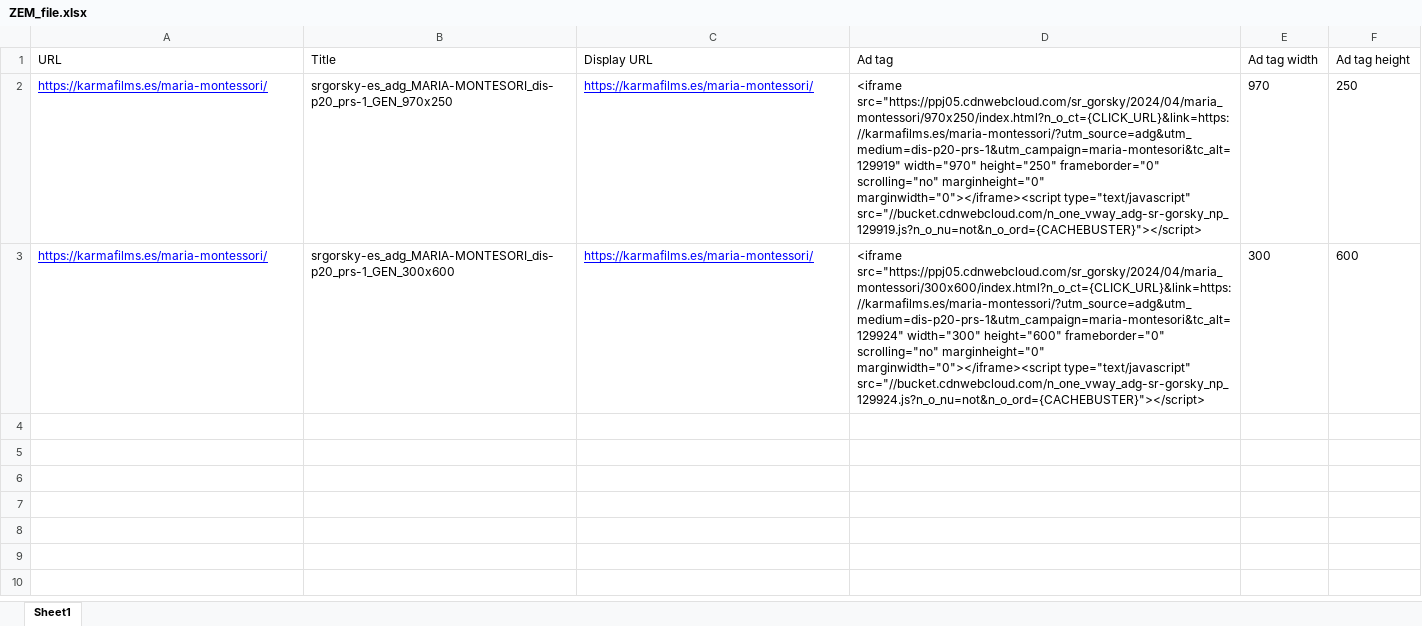
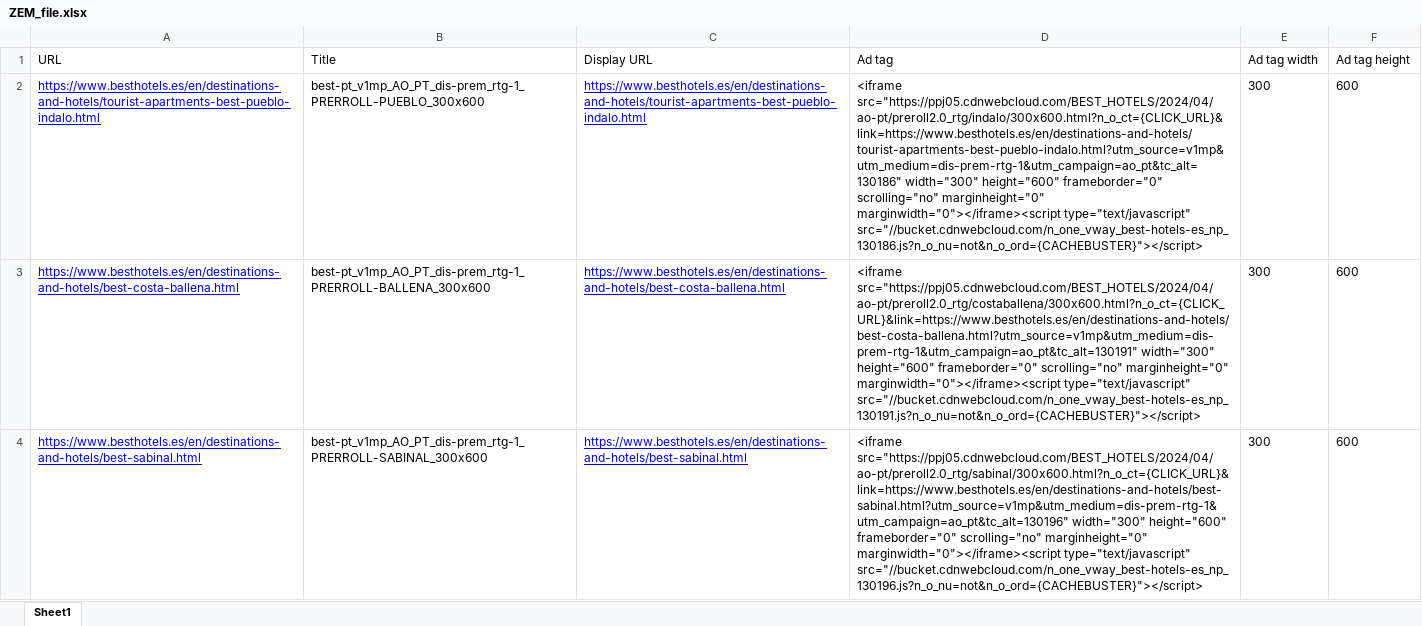
Before and after one commit to MarioNeural/BULKAPP, an Excel workbook: BULKAPP/app/ZEM_file.xlsx, sheet Sheet1, drawn as a sheet; values as stored, in another font and other column widths than the file's, no borders; removed rows and columns are numbered as before the commit, all else as after; the diff names each change by its address in the sheet, - before the commit and + after, or states it on an @@ line.

```diff
--- a/BULKAPP/app/ZEM_file.xlsx (sheet Sheet1)
+++ b/BULKAPP/app/ZEM_file.xlsx (sheet Sheet1)
-row 2: https://karmafilms.es/maria-montessori/ | srgorsky-es_adg_MARIA-MONTESORI_dis-p20_prs-1_GEN_970x250 | https://karmafilms.es/maria-montessori/ | <iframe src="https://ppj05.cdnwebcloud.com/sr_gorsky/2024/04/maria_montessori/970x250/index.html?n_o_ct={CLICK_URL}&link=https://karmafilms.es/maria-montessori/?utm_source=adg&utm_medium=dis-p20-prs-1&utm_campaign=maria-montesori&tc_alt=129919" width="970" height="250" frameborder="0" scrolling="no" marginheight="0" marginwidth="0"></iframe><script type="text/javascript" src="//bucket.cdnwebcloud.com/n_one_vway_adg-sr-gorsky_np_129919.js?n_o_nu=not&n_o_ord={CACHEBUSTER}"></script> | 970 | 250
+row 2: https://www.besthotels.es/en/destinations-and-hotels/tourist-apartments-best-pueblo-indalo.html | best-pt_v1mp_AO_PT_dis-prem_rtg-1_PRERROLL-PUEBLO_300x600 | https://www.besthotels.es/en/destinations-and-hotels/tourist-apartments-best-pueblo-indalo.html | <iframe src="https://ppj05.cdnwebcloud.com/BEST_HOTELS/2024/04/ao-pt/preroll2.0_rtg/indalo/300x600.html?n_o_ct={CLICK_URL}&link=https://www.besthotels.es/en/destinations-and-hotels/tourist-apartments-best-pueblo-indalo.html?utm_source=v1mp&utm_medium=dis-prem-rtg-1&utm_campaign=ao_pt&tc_alt=130186" width="300" height="600" frameborder="0" scrolling="no" marginheight="0" marginwidth="0"></iframe><script type="text/javascript" src="//bucket.cdnwebcloud.com/n_one_vway_best-hotels-es_np_130186.js?n_o_nu=not&n_o_ord={CACHEBUSTER}"></script> | 300 | 600
+row 3: https://www.besthotels.es/en/destinations-and-hotels/best-costa-ballena.html | best-pt_v1mp_AO_PT_dis-prem_rtg-1_PRERROLL-BALLENA_300x600 | https://www.besthotels.es/en/destinations-and-hotels/best-costa-ballena.html | <iframe src="https://ppj05.cdnwebcloud.com/BEST_HOTELS/2024/04/ao-pt/preroll2.0_rtg/costaballena/300x600.html?n_o_ct={CLICK_URL}&link=https://www.besthotels.es/en/destinations-and-hotels/best-costa-ballena.html?utm_source=v1mp&utm_medium=dis-prem-rtg-1&utm_campaign=ao_pt&tc_alt=130191" width="300" height="600" frameborder="0" scrolling="no" marginheight="0" marginwidth="0"></iframe><script type="text/javascript" src="//bucket.cdnwebcloud.com/n_one_vway_best-hotels-es_np_130191.js?n_o_nu=not&n_o_ord={CACHEBUSTER}"></script> | 300 | 600
-A4 (URL): https://karmafilms.es/maria-montessori/
+A4 (URL): https://www.besthotels.es/en/destinations-and-hotels/best-sabinal.html
-B4 (Title): srgorsky-es_adg_MARIA-MONTESORI_dis-p20_prs-1_GEN_300x600
+B4 (Title): best-pt_v1mp_AO_PT_dis-prem_rtg-1_PRERROLL-SABINAL_300x600
-C4 (Display URL): https://karmafilms.es/maria-montessori/
+C4 (Display URL): https://www.besthotels.es/en/destinations-and-hotels/best-sabinal.html
-D4 (Ad tag): <iframe src="https://ppj05.cdnwebcloud.com/sr_gorsky/2024/04/maria_montessori/300x600/index.html?n_o_ct={CLICK_URL}&link=https://karmafilms.es/maria-montessori/?utm_source=adg&utm_medium=dis-p20-prs-1&utm_campaign=maria-montesori&tc_alt=129924" width="300" height="600" frameborder="0" scrolling="no" marginheight="0" marginwidth="0"></iframe><script type="text/javascript" src="//bucket.cdnwebcloud.com/n_one_vway_adg-sr-gorsky_np_129924.js?n_o_nu=not&n_o_ord={CACHEBUSTER}"></script>
+D4 (Ad tag): <iframe src="https://ppj05.cdnwebcloud.com/BEST_HOTELS/2024/04/ao-pt/preroll2.0_rtg/sabinal/300x600.html?n_o_ct={CLICK_URL}&link=https://www.besthotels.es/en/destinations-and-hotels/best-sabinal.html?utm_source=v1mp&utm_medium=dis-prem-rtg-1&utm_campaign=ao_pt&tc_alt=130196" width="300" height="600" frameborder="0" scrolling="no" marginheight="0" marginwidth="0"></iframe><script type="text/javascript" src="//bucket.cdnwebcloud.com/n_one_vway_best-hotels-es_np_130196.js?n_o_nu=not&n_o_ord={CACHEBUSTER}"></script>
```
Also changed, not shown: BULKAPP/app/QCT_ESC_file.xlsx, BULKAPP/app/STACK_ENC_file.xlsx, 23 other files.
